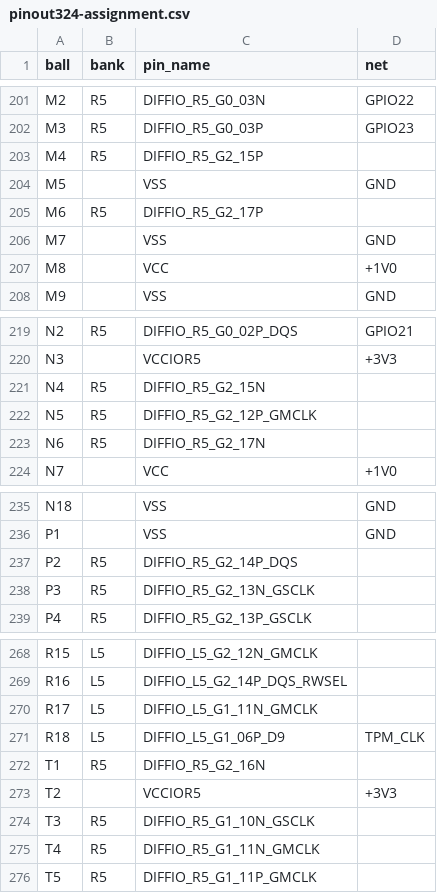
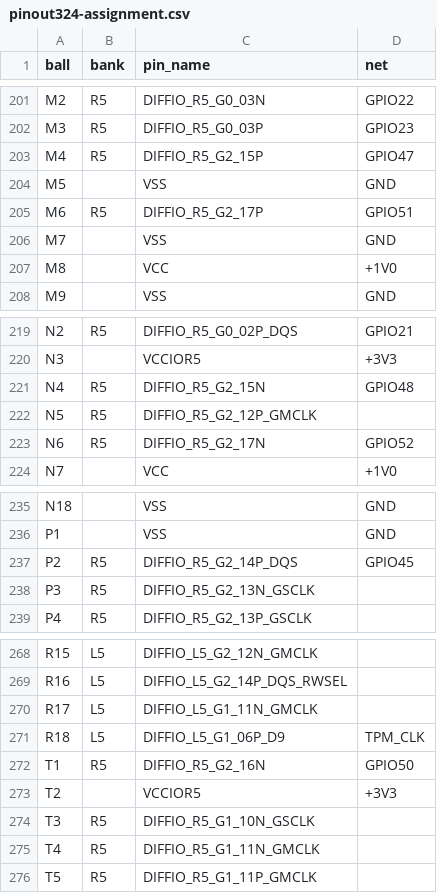
Before and after one commit to bradleyeckert/thriller, a CSV file: fpga/logos2/pinout324-assignment.csv, drawn as a sheet; only a part is shown, gaps mark what is left out; the diff covers the shown part only.

```diff
--- a/fpga/logos2/pinout324-assignment.csv
+++ b/fpga/logos2/pinout324-assignment.csv
@@ -202,5 +202,5 @@ M2,R5,DIFFIO_R5_G0_03N,GPIO22
 M3,R5,DIFFIO_R5_G0_03P,GPIO23
-M4,R5,DIFFIO_R5_G2_15P,
+M4,R5,DIFFIO_R5_G2_15P,GPIO47
 M5,,VSS,GND
-M6,R5,DIFFIO_R5_G2_17P,
+M6,R5,DIFFIO_R5_G2_17P,GPIO51
 M7,,VSS,GND
@@ -220,5 +220,5 @@ N2,R5,DIFFIO_R5_G0_02P_DQS,GPIO21
 N3,,VCCIOR5,+3V3
-N4,R5,DIFFIO_R5_G2_15N,
+N4,R5,DIFFIO_R5_G2_15N,GPIO48
 N5,R5,DIFFIO_R5_G2_12P_GMCLK,
-N6,R5,DIFFIO_R5_G2_17N,
+N6,R5,DIFFIO_R5_G2_17N,GPIO52
 N7,,VCC,+1V0
@@ -236,3 +236,3 @@ N18,,VSS,GND
 P1,,VSS,GND
-P2,R5,DIFFIO_R5_G2_14P_DQS,
+P2,R5,DIFFIO_R5_G2_14P_DQS,GPIO45
 P3,R5,DIFFIO_R5_G2_13N_GSCLK,
@@ -271,3 +271,3 @@ R17,L5,DIFFIO_L5_G1_11N_GMCLK,
 R18,L5,DIFFIO_L5_G1_06P_D9,TPM_CLK
-T1,R5,DIFFIO_R5_G2_16N,
+T1,R5,DIFFIO_R5_G2_16N,GPIO50
 T2,,VCCIOR5,+3V3
```
Also changed, not shown: 24 edited cells elsewhere in this file, hw/module-pinout.csv, 9 other files.
